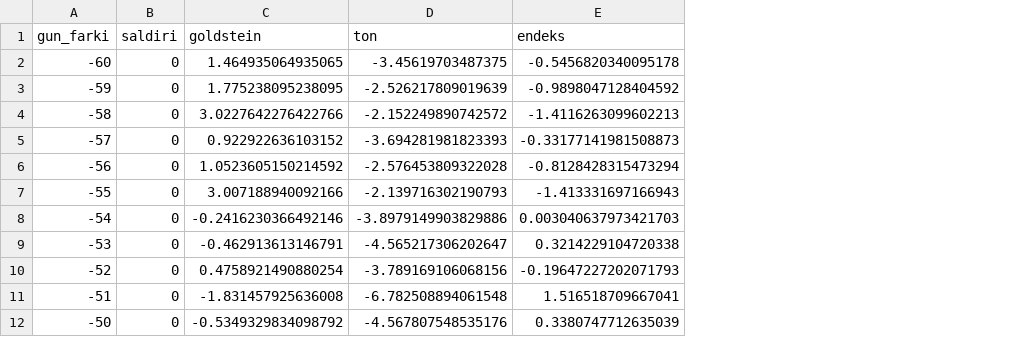
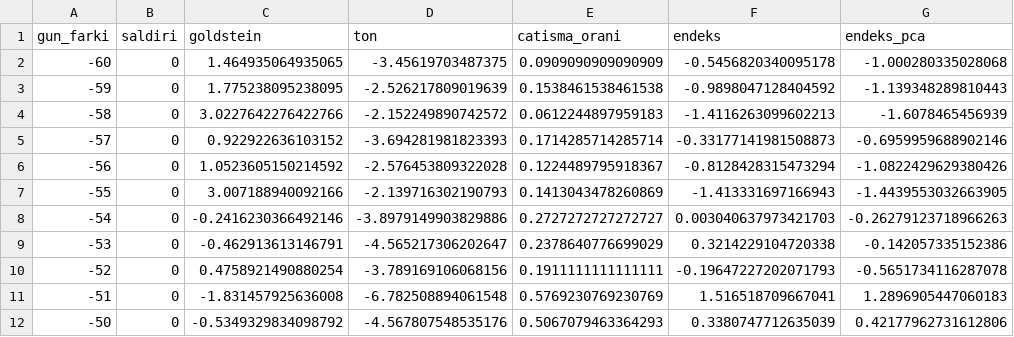
Before and after one commit to NilayOzmen/TUBITAK2209A_NilayOzmen, a CSV file: data/processed/gerginlik_endeksi_rusya_2015.csv, drawn as a sheet; only a part is shown; the diff names each change by its address in the sheet, - before the commit and + after, or states it on an @@ line.

Commit message:
PCA ağırlıklı gerginlik endeksi ve Kappa formu

```diff
--- a/data/processed/gerginlik_endeksi_rusya_2015.csv
+++ b/data/processed/gerginlik_endeksi_rusya_2015.csv
+column E (catisma_orani), rows 2-12: 0.0909090909090909 | 0.1538461538461538 | 0.0612244897959183 | 0.1714285714285714 | 0.1224489795918367 | 0.1413043478260869 | 0.2727272727272727 | 0.2378640776699029 | 0.1911111111111111 | 0.5769230769230769 | 0.5067079463364293
+column G (endeks_pca), rows 2-12: -1.000280335028068 | -1.139348289810443 | -1.6078465456939 | -0.6959959688902146 | -1.0822429629380426 | -1.4439553032663905 | -0.26279123718966263 | -0.142057335152386 | -0.5651734116287078 | 1.2896905447060183 | 0.42177962731612806
```
Also changed, not shown: data/processed/gerginlik_endeksi_hollanda_2017.csv, data/processed/h4_granger.csv, 5 other files.
